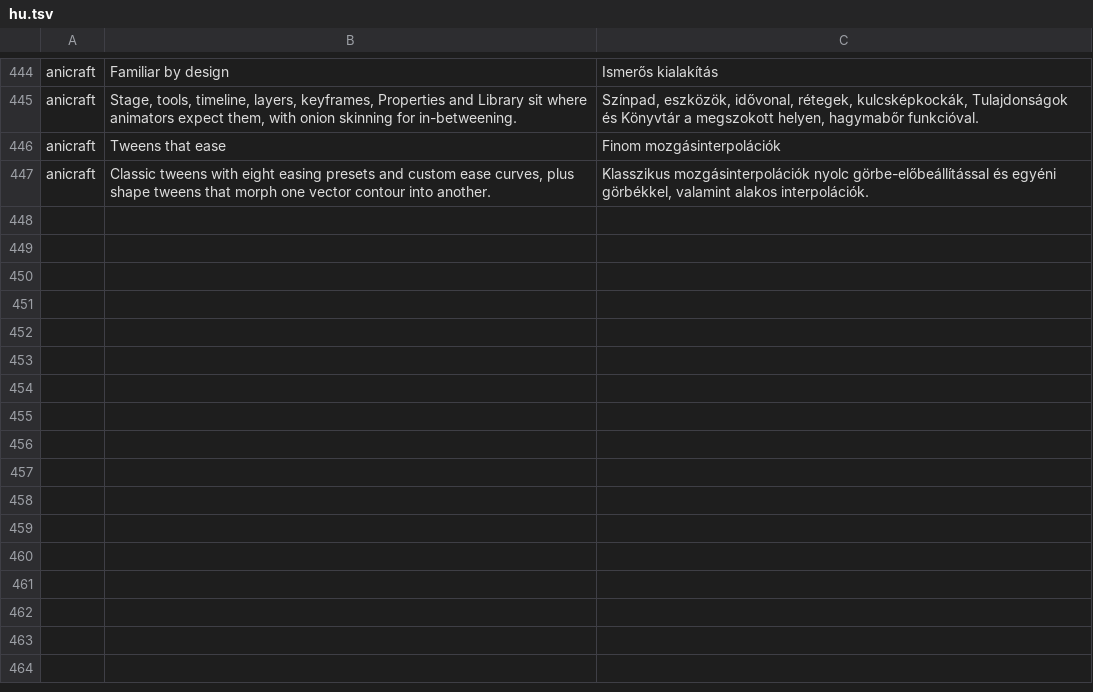
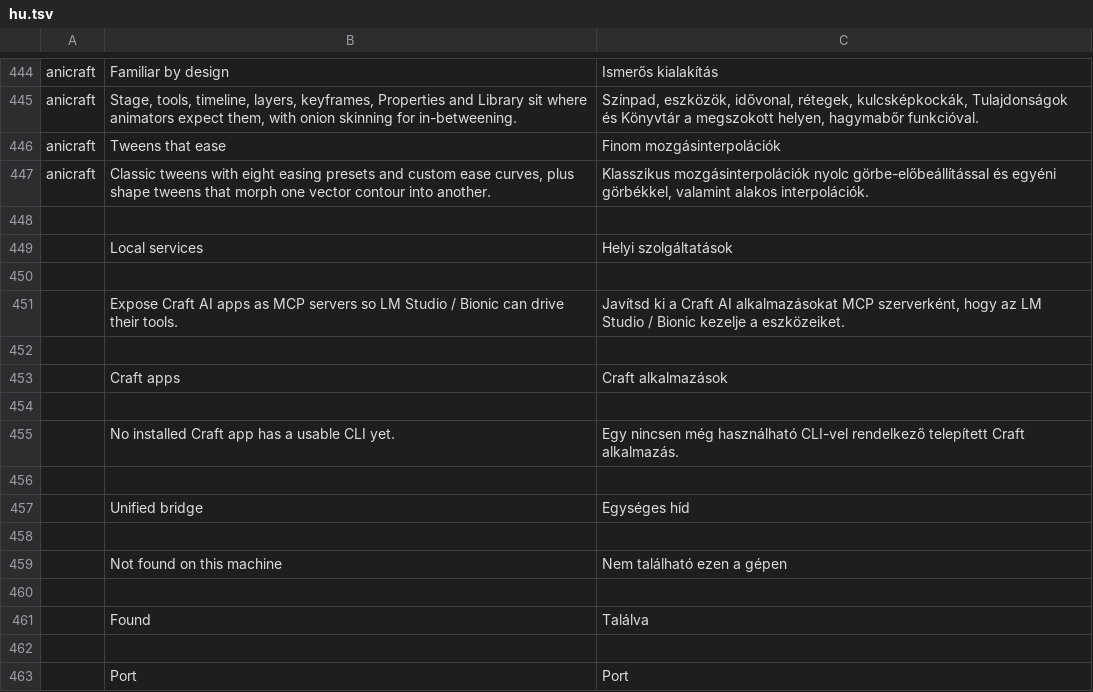
Before and after one commit to storytold/craft-launcher, a TSV file: crates/ui-egui/src/i18n/hu.tsv, drawn as a sheet; only a part is shown, gaps mark what is left out; the diff names each change by its address in the sheet, - before the commit and + after, or states it on an @@ line.

```diff
--- a/crates/ui-egui/src/i18n/hu.tsv
+++ b/crates/ui-egui/src/i18n/hu.tsv
+row 448: (empty)
+row 449:  | Local services | Helyi szolgáltatások
+row 450: (empty)
+row 451:  | Expose Craft AI apps as MCP servers so LM Studio / Bionic can drive their tools. | Javítsd ki a Craft AI alkalmazásokat MCP szerverként, hogy az LM Studio / Bionic kezelje a eszközeiket.
+row 452: (empty)
+row 453:  | Craft apps | Craft alkalmazások
+row 454: (empty)
+row 455:  | No installed Craft app has a usable CLI yet. | Egy nincsen még használható CLI-vel rendelkező telepített Craft alkalmazás.
+row 456: (empty)
+row 457:  | Unified bridge | Egységes híd
+row 458: (empty)
+row 459:  | Not found on this machine | Nem található ezen a gépen
+row 460: (empty)
+row 461:  | Found | Találva
+row 462: (empty)
+row 463:  | Port | Port
```
Also changed, not shown: crates/ui-egui/src/i18n/es.tsv, crates/ui-egui/src/i18n/ja.tsv, 15 other files.
